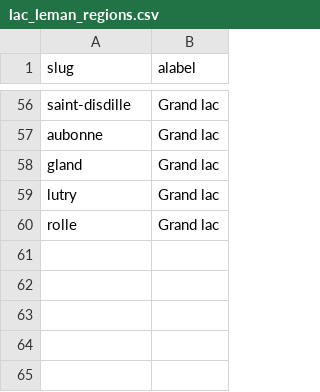
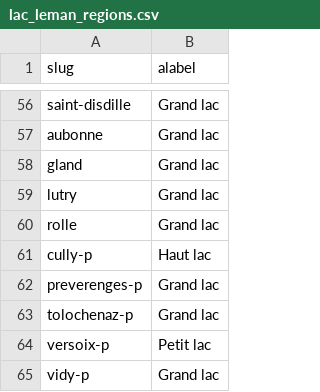
Before and after one commit to AssociationSauvegardeLeman/plastock, a CSV file: data/end_pipe/lac_leman_regions.csv, drawn as a sheet; only a part is shown, gaps mark what is left out; the diff names each change by its address in the sheet, - before the commit and + after, or states it on an @@ line.

```diff
--- a/data/end_pipe/lac_leman_regions.csv
+++ b/data/end_pipe/lac_leman_regions.csv
+row 61: cully-p | Haut lac
+row 62: preverenges-p | Grand lac
+row 63: tolochenaz-p | Grand lac
+row 64: versoix-p | Petit lac
+row 65: vidy-p | Grand lac
```
Also changed, not shown: 3 other files.
